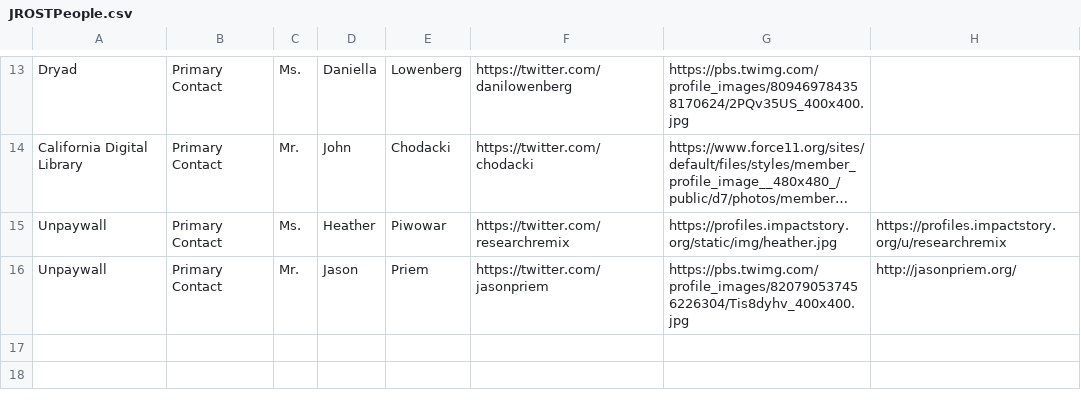
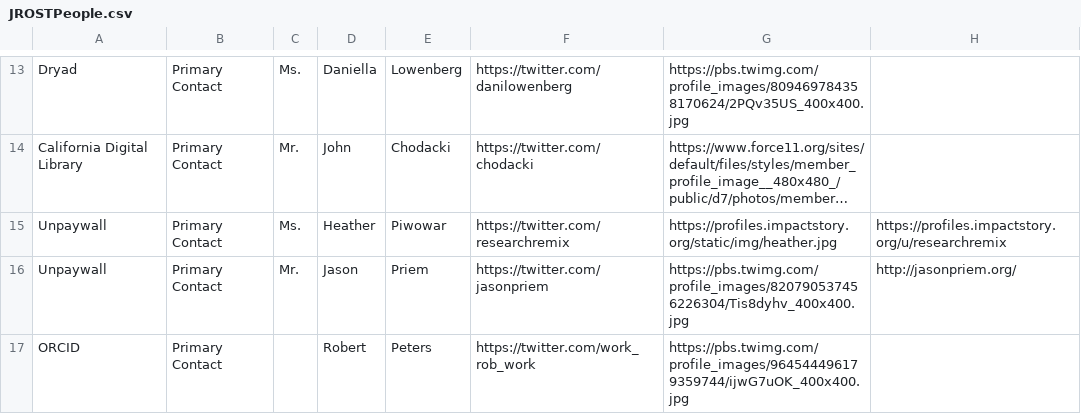
Before and after one commit to OpenScienceRoadmap/jrost, a CSV file: participants/JROSTPeople.csv, drawn as a sheet; only a part is shown, gaps mark what is left out; long unchanged cells end in ….

Commit message:
add Rob

```diff
--- a/participants/JROSTPeople.csv
+++ b/participants/JROSTPeople.csv
@@ -16 +16,2 @@ Unpaywall,Primary Contact,Ms.,Heather,Piwowar,https://twitter.com/researchremix,
 Unpaywall,Primary Contact,Mr.,Jason,Priem,https://twitter.com/jasonpriem,https://pbs.twimg.com/profile_images/820790537456226304/Tis8dyhv_400x400.jpg,http://jasonpriem.org/
+ORCID,Primary Contact,,Robert,Peters,https://twitter.com/work_rob_work,https://pbs.twimg.com/profile_images/964544496179359744/ijwG7uOK_400x400.jpg,
```
